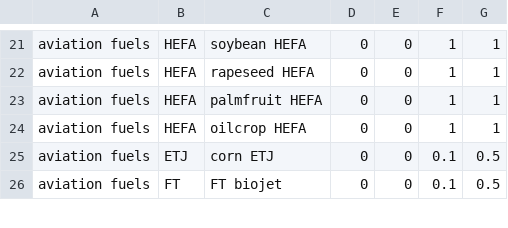
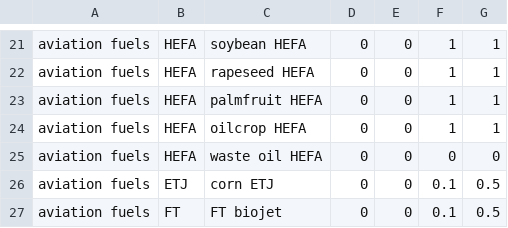
Before and after one commit to JGCRI/GCAM_jet_fuels_BETO, a CSV file: input/gcamdata/inst/extdata/energy/A26.globaltech_shrwt.csv, drawn as a sheet; only a part is shown, gaps mark what is left out.

Commit message:
adding fixed output of waste oil HEFA in USA

```diff
--- a/input/gcamdata/inst/extdata/energy/A26.globaltech_shrwt.csv
+++ b/input/gcamdata/inst/extdata/energy/A26.globaltech_shrwt.csv
@@ -24,2 +24,3 @@ aviation fuels,HEFA,palmfruit HEFA,0,0,1,1
 aviation fuels,HEFA,oilcrop HEFA,0,0,1,1
+aviation fuels,HEFA,waste oil HEFA,0,0,0,0
 aviation fuels,ETJ,corn ETJ,0,0,0.1,0.5
```
Also changed, not shown: 3 other files.
